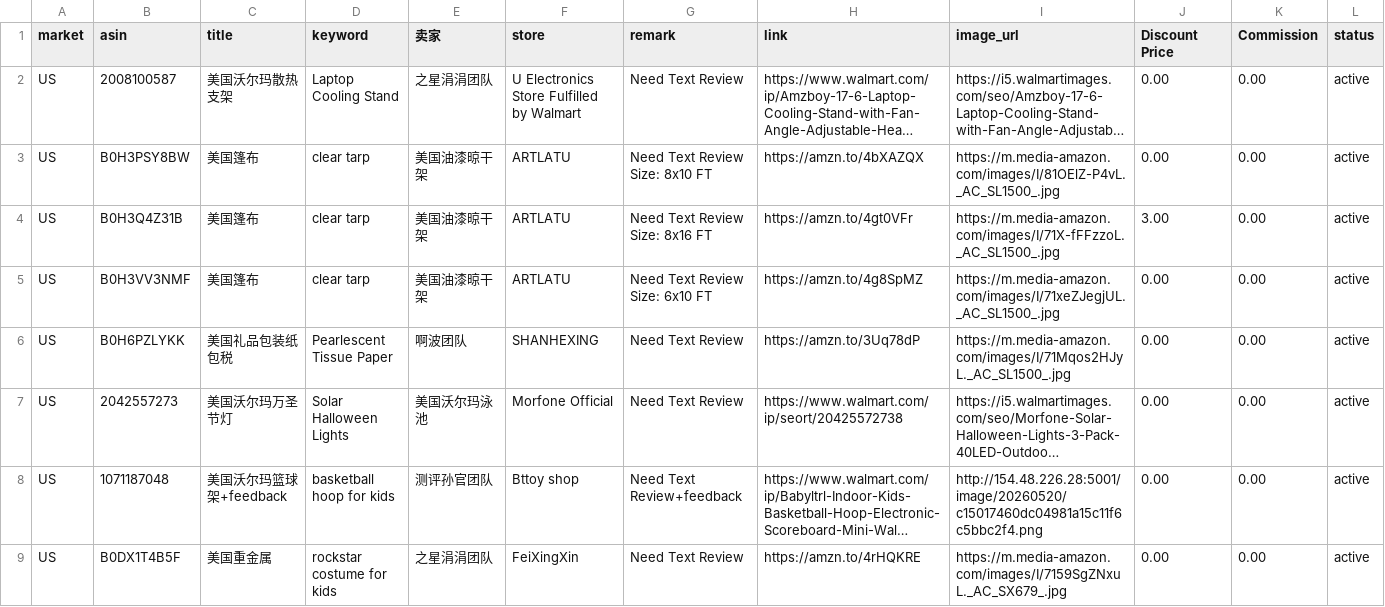
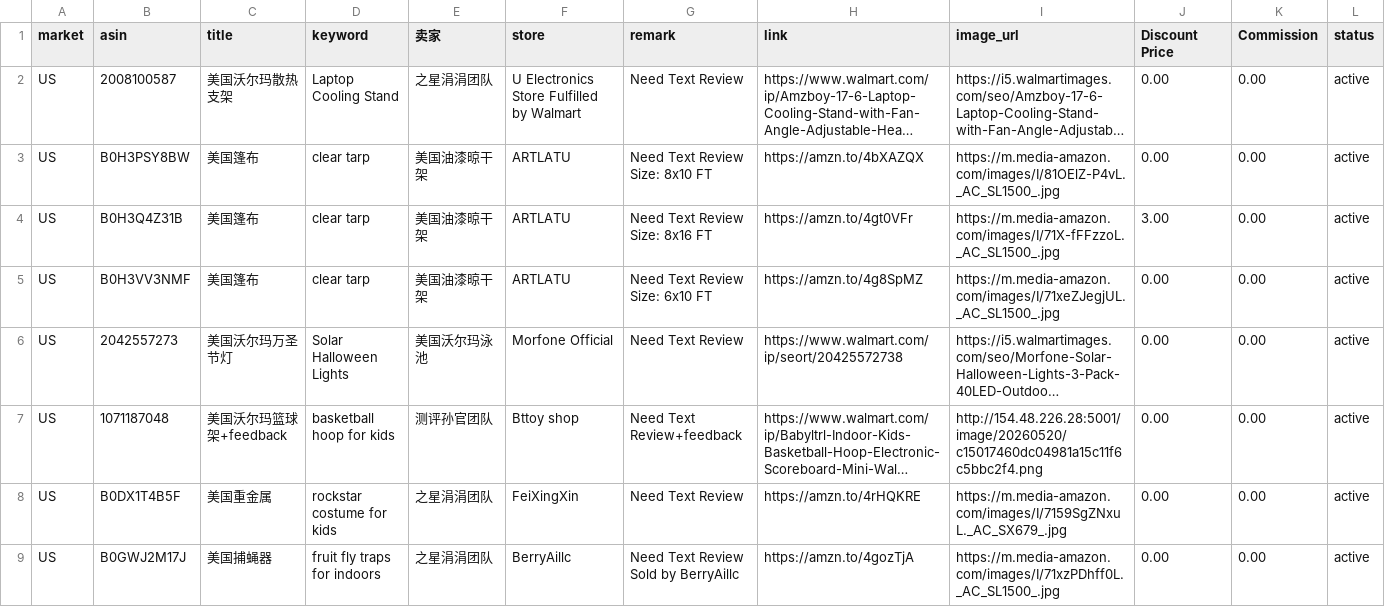
Before and after one commit to dalemy-1/us, a CSV file: us.csv, drawn as a sheet; only a part is shown; the shorter side is filled out with more unchanged rows; long unchanged cells end in …; the diff names each change by its address in the sheet, - before the commit and + after, or states it on an @@ line.

```diff
--- a/us.csv
+++ b/us.csv
-row 6: US | B0H6PZLYKK | 美国礼品包装纸包税 | Pearlescent Tissue Paper | 啊波团队 | SHANHEXING | Need Text Review | https://amzn.to/3Uq78dP | https://m.media-amazon.com/images/I/71Mqos2HJyL._AC_SL1500_.jpg | 0.00 | 0.00 | active
```
